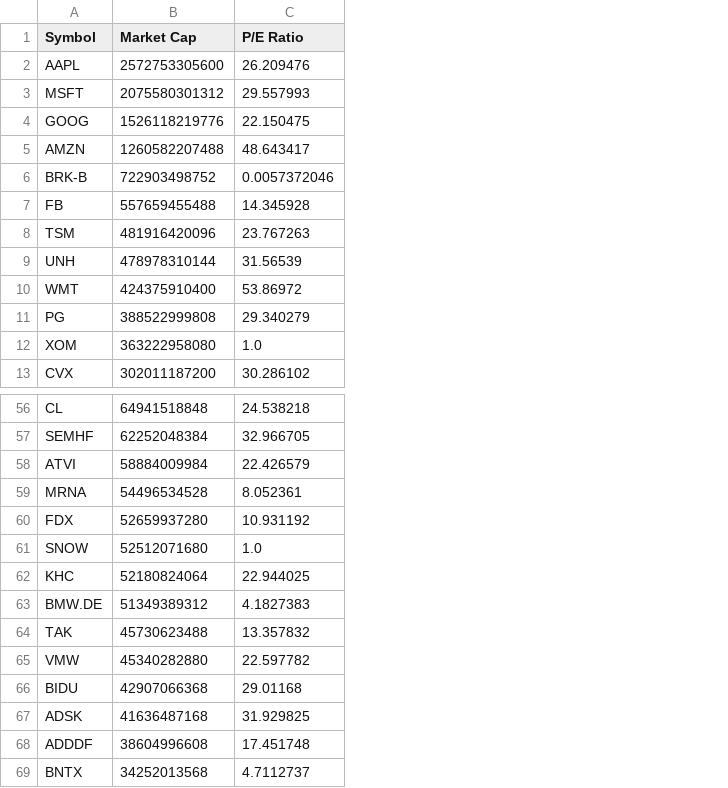
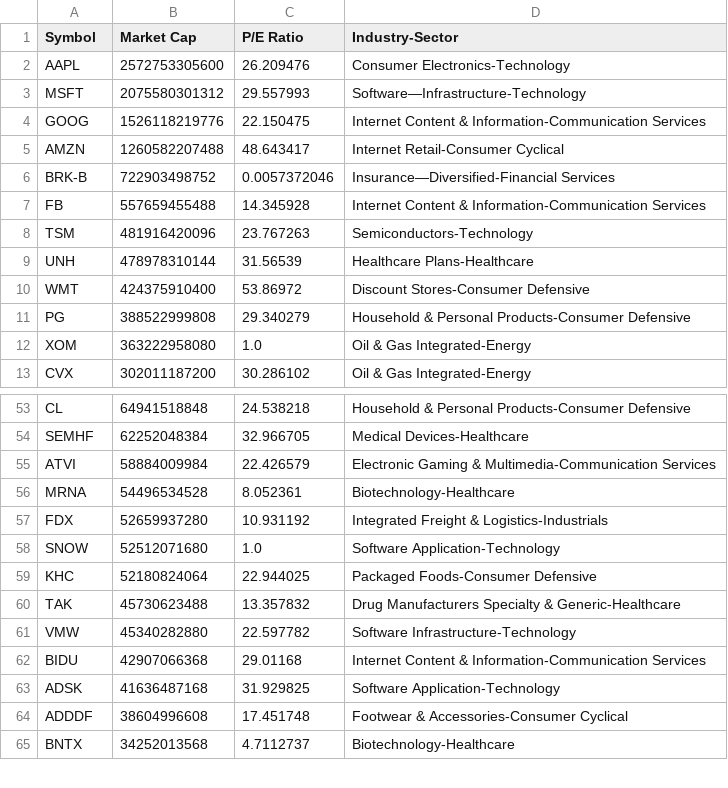
Before and after one commit to E1ko0o/MarketCapCalculator, a CSV file: results.csv, drawn as a sheet; only a part is shown, gaps mark what is left out; removed rows and columns are numbered as before the commit, all else as after; the diff covers the shown part only; the diff names each change by its address in the sheet, - before the commit and + after, or states it on an @@ line.

```diff
--- a/results.csv
+++ b/results.csv
+column D (Industry-Sector), rows 2-13: Consumer Electronics-Technology | Software—Infrastructure-Technology | Internet Content & Information-Communication Services | Internet Retail-Consumer Cyclical | Insurance—Diversified-Financial Services | Internet Content & Information-Communication Services | Semiconductors-Technology | Healthcare Plans-Healthcare | Discount Stores-Consumer Defensive | Household & Personal Products-Consumer Defensive | Oil & Gas Integrated-Energy | Oil & Gas Integrated-Energy; rows 53-65: Household & Personal Products-Consumer Defensive | Medical Devices-Healthcare | Electronic Gaming & Multimedia-Communication Services | Biotechnology-Healthcare | Integrated Freight & Logistics-Industrials | Software Application-Technology | Packaged Foods-Consumer Defensive | Drug Manufacturers Specialty & Generic-Healthcare | Software Infrastructure-Technology | Internet Content & Information-Communication Services | Software Application-Technology | Footwear & Accessories-Consumer Cyclical | Biotechnology-Healthcare
-row 63: BMW.DE | 51349389312 | 4.1827383
```
Also changed, not shown: 9 removed rows elsewhere in this file, ger.csv, us.csv, 1 other file.
